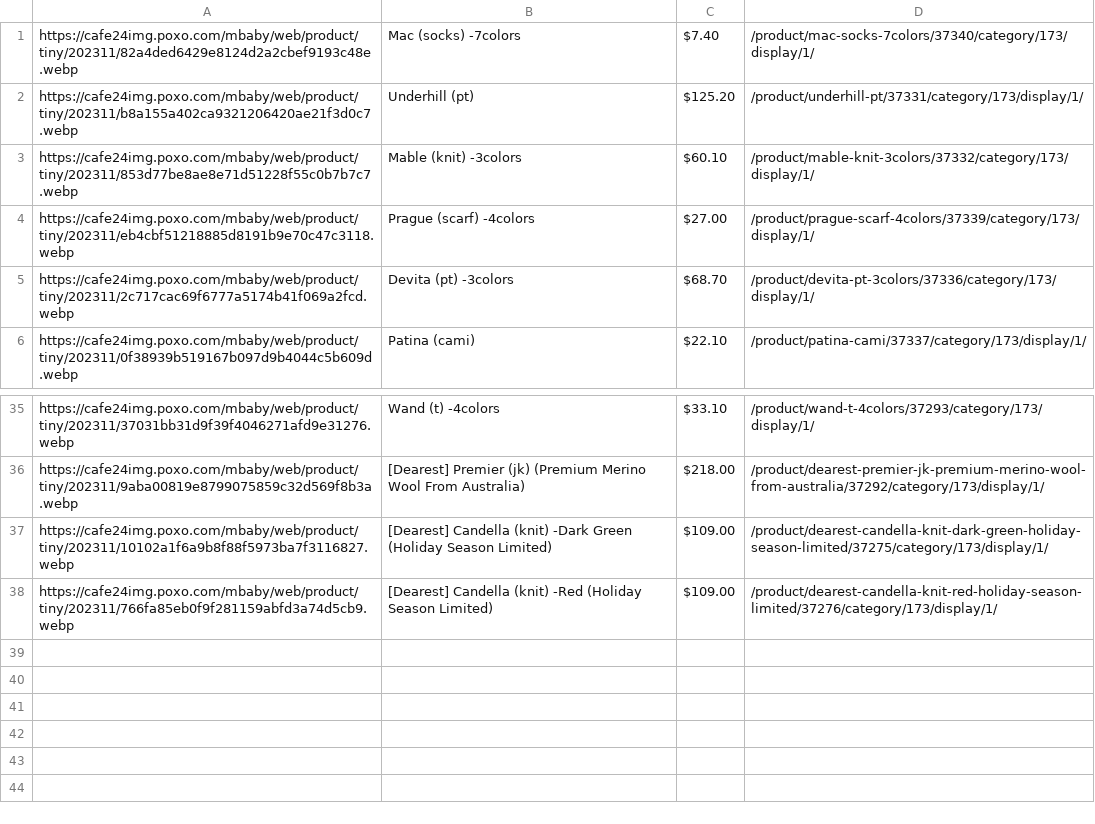
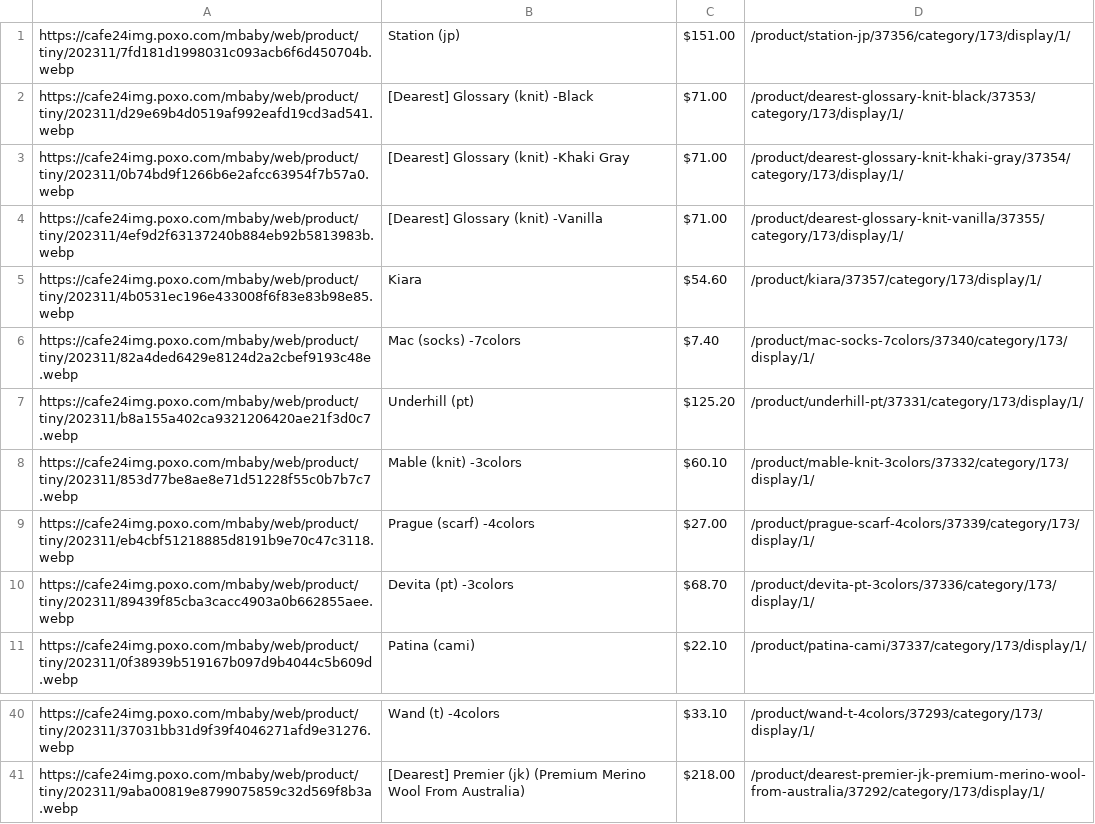
Before and after one commit to delitamakanda/scraper-kr-fashion-shops, a CSV file: core/output.csv, drawn as a sheet; only a part is shown, gaps mark what is left out.

Commit message:
Latest data: Tue Nov 28 00:06:42 UTC 2023

```diff
--- a/core/output.csv
+++ b/core/output.csv
@@ -1 +1,6 @@
+https://cafe24img.poxo.com/mbaby/web/product/tiny/202311/7fd181d1998031c093acb6f6d450704b.webp,Station (jp),$151.00,/product/station-jp/37356/category/173/display/1/
+https://cafe24img.poxo.com/mbaby/web/product/tiny/202311/d29e69b4d0519af992eafd19cd3ad541.webp,[Dearest] Glossary (knit) -Black,$71.00,/product/dearest-glossary-knit-black/37353/category/173/display/1/
+https://cafe24img.poxo.com/mbaby/web/product/tiny/202311/0b74bd9f1266b6e2afcc63954f7b57a0.webp,[Dearest] Glossary (knit) -Khaki Gray,$71.00,/product/dearest-glossary-knit-khaki-gray/37354/category/173/display/1/
+https://cafe24img.poxo.com/mbaby/web/product/tiny/202311/4ef9d2f63137240b884eb92b5813983b.webp,[Dearest] Glossary (knit) -Vanilla,$71.00,/product/dearest-glossary-knit-vanilla/37355/category/173/display/1/
+https://cafe24img.poxo.com/mbaby/web/product/tiny/202311/4b0531ec196e433008f6f83e83b98e85.webp,Kiara,$54.60,/product/kiara/37357/category/173/display/1/
 https://cafe24img.poxo.com/mbaby/web/product/tiny/202311/82a4ded6429e8124d2a2cbef9193c48e.webp,Mac (socks) -7colors,$7.40,/product/mac-socks-7colors/37340/category/173/display/1/
@@ -4,3 +9,3 @@ https://cafe24img.poxo.com/mbaby/web/product/tiny/202311/853d77be8ae8e71d51228f5
 https://cafe24img.poxo.com/mbaby/web/product/tiny/202311/eb4cbf51218885d8191b9e70c47c3118.webp,Prague (scarf) -4colors,$27.00,/product/prague-scarf-4colors/37339/category/173/display/1/
-https://cafe24img.poxo.com/mbaby/web/product/tiny/202311/2c717cac69f6777a5174b41f069a2fcd.webp,Devita (pt) -3colors,$68.70,/product/devita-pt-3colors/37336/category/173/display/1/
+https://cafe24img.poxo.com/mbaby/web/product/tiny/202311/89439f85cba3cacc4903a0b662855aee.webp,Devita (pt) -3colors,$68.70,/product/devita-pt-3colors/37336/category/173/display/1/
 https://cafe24img.poxo.com/mbaby/web/product/tiny/202311/0f38939b519167b097d9b4044c5b609d.webp,Patina (cami),$22.10,/product/patina-cami/37337/category/173/display/1/
@@ -36,3 +41 @@ https://cafe24img.poxo.com/mbaby/web/product/tiny/202311/37031bb31d9f39f4046271a
 https://cafe24img.poxo.com/mbaby/web/product/tiny/202311/9aba00819e8799075859c32d569f8b3a.webp,[Dearest] Premier (jk) (Premium Merino Wool From Australia),$218.00,/product/dearest-premier-jk-premium-merino-wool-from-australia/37292/category/173/display/1/
-https://cafe24img.poxo.com/mbaby/web/product/tiny/202311/10102a1f6a9b8f88f5973ba7f3116827.webp,[Dearest] Candella (knit) -Dark Green (Holiday Season Limited),$109.00,/product/dearest-candella-knit-dark-green-holiday-season-limited/37275/category/173/display/1/
-https://cafe24img.poxo.com/mbaby/web/product/tiny/202311/766fa85eb0f9f281159abfd3a74d5cb9.webp,[Dearest] Candella (knit) -Red (Holiday Season Limited),$109.00,/product/dearest-candella-knit-red-holiday-season-limited/37276/category/173/display/1/
```
